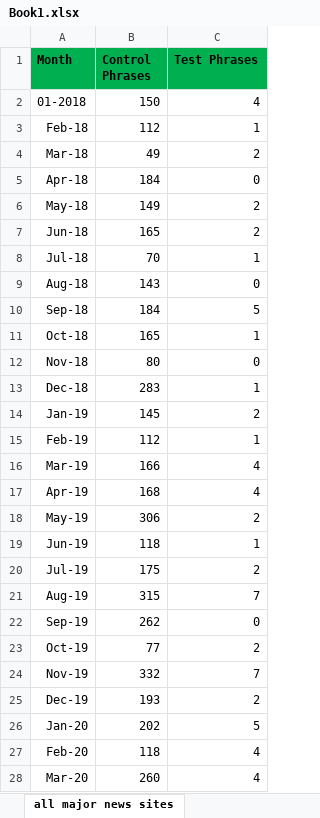
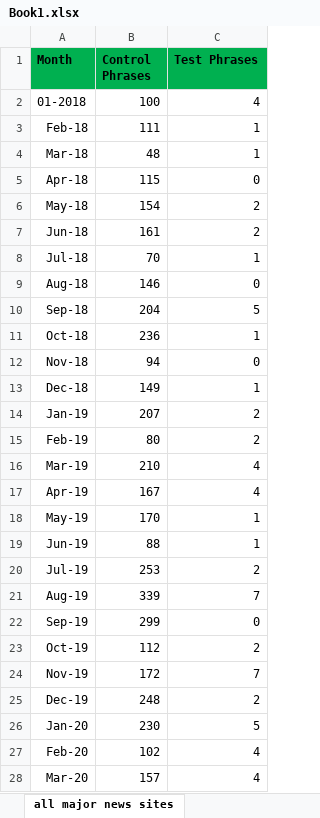
Before and after one commit to TheoKand/FactCheckThisBitch, an Excel workbook: Source/NetworkStuff/WebAutomation/Book1.xlsx, sheet all major news sites, drawn as a sheet; only a part is shown; values as stored, in another font and other column widths than the file's, no borders; charts and pictures not drawn; the diff covers the shown part only; the diff names each change by its address in the sheet, - before the commit and + after, or states it on an @@ line.

Commit message:
Refactoring WebAutomation; download metadata from first page results of each query

```diff
--- a/Source/NetworkStuff/WebAutomation/Book1.xlsx (sheet all major news sites)
+++ b/Source/NetworkStuff/WebAutomation/Book1.xlsx (sheet all major news sites)
-B2 (Control Phrases): 150
+B2 (Control Phrases): 100
-B3 (Control Phrases): 112
+B3 (Control Phrases): 111
-B4 (Control Phrases): 49
+B4 (Control Phrases): 48
-C4 (Test Phrases): 2
+C4 (Test Phrases): 1
-B5 (Control Phrases): 184
+B5 (Control Phrases): 115
-B6 (Control Phrases): 149
+B6 (Control Phrases): 154
-B7 (Control Phrases): 165
+B7 (Control Phrases): 161
-B9 (Control Phrases): 143
+B9 (Control Phrases): 146
-B10 (Control Phrases): 184
+B10 (Control Phrases): 204
-B11 (Control Phrases): 165
+B11 (Control Phrases): 236
-B12 (Control Phrases): 80
+B12 (Control Phrases): 94
-B13 (Control Phrases): 283
+B13 (Control Phrases): 149
-B14 (Control Phrases): 145
+B14 (Control Phrases): 207
-B15 (Control Phrases): 112
+B15 (Control Phrases): 80
-C15 (Test Phrases): 1
+C15 (Test Phrases): 2
-B16 (Control Phrases): 166
+B16 (Control Phrases): 210
-B17 (Control Phrases): 168
+B17 (Control Phrases): 167
-B18 (Control Phrases): 306
+B18 (Control Phrases): 170
-C18 (Test Phrases): 2
+C18 (Test Phrases): 1
-B19 (Control Phrases): 118
+B19 (Control Phrases): 88
-B20 (Control Phrases): 175
+B20 (Control Phrases): 253
-B21 (Control Phrases): 315
+B21 (Control Phrases): 339
-B22 (Control Phrases): 262
+B22 (Control Phrases): 299
-B23 (Control Phrases): 77
+B23 (Control Phrases): 112
-B24 (Control Phrases): 332
+B24 (Control Phrases): 172
-B25 (Control Phrases): 193
+B25 (Control Phrases): 248
-B26 (Control Phrases): 202
+B26 (Control Phrases): 230
-B27 (Control Phrases): 118
+B27 (Control Phrases): 102
-B28 (Control Phrases): 260
+B28 (Control Phrases): 157
```
Also changed, not shown: 25 edited cells elsewhere in this sheet, charts or pictures, 6 other files.
